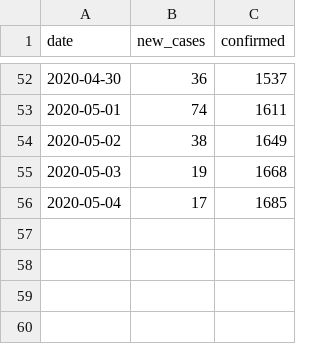
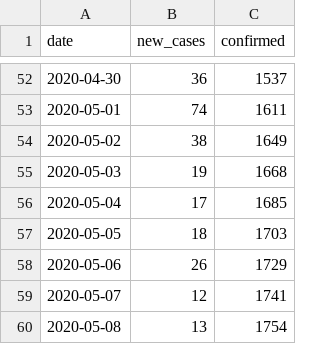
Before and after one commit to jorivero83/covid19, a CSV file: data/cuba_data.csv, drawn as a sheet; only a part is shown, gaps mark what is left out.

Commit message:
Update predictions for Cuba ..

```diff
--- a/data/cuba_data.csv
+++ b/data/cuba_data.csv
@@ -56 +56,5 @@ date,new_cases,confirmed
 2020-05-04,17,1685
+2020-05-05,18,1703
+2020-05-06,26,1729
+2020-05-07,12,1741
+2020-05-08,13,1754
```
Also changed, not shown: 5 other files.
